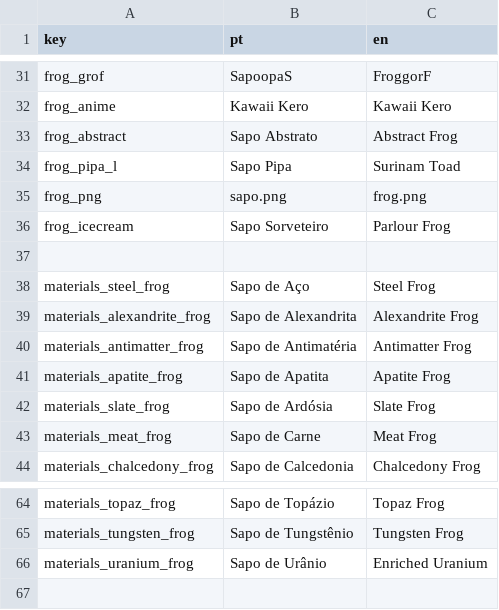
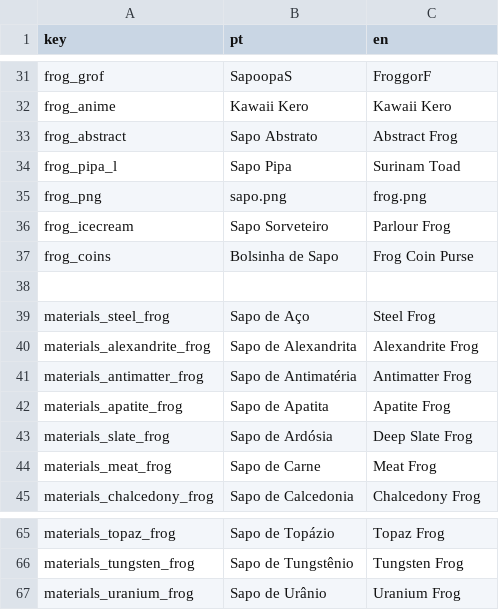
Before and after one commit to cosmicfoxgames/sapopon, a CSV file: localization/sapopon - localization - sapos.csv, drawn as a sheet; only a part is shown, gaps mark what is left out.

Commit message:
fixed collection scroll resiting, hanfled too long frog names n fixed some typos

```diff
--- a/localization/sapopon - localization - sapos.csv
+++ b/localization/sapopon - localization - sapos.csv
@@ -36,2 +36,3 @@ frog_png,sapo.png,frog.png
 frog_icecream,Sapo Sorveteiro,Parlour Frog
+frog_coins,Bolsinha de Sapo,Frog Coin Purse
 ,,
@@ -41,3 +42,3 @@ materials_antimatter_frog,Sapo de Antimatéria,Antimatter Frog
 materials_apatite_frog,Sapo de Apatita,Apatite Frog
-materials_slate_frog,Sapo de Ardósia,Slate Frog
+materials_slate_frog,Sapo de Ardósia,Deep Slate Frog
 materials_meat_frog,Sapo de Carne,Meat Frog
@@ -65,2 +66,2 @@ materials_topaz_frog,Sapo de Topázio,Topaz Frog
 materials_tungsten_frog,Sapo de Tungstênio,Tungsten Frog
-materials_uranium_frog,Sapo de Urânio,Enriched Uranium
+materials_uranium_frog,Sapo de Urânio,Uranium Frog
```
Also changed, not shown: localization/sapopon - localization - propriedades.csv, localization/sapopon - localization - ui.csv, 10 other files.
